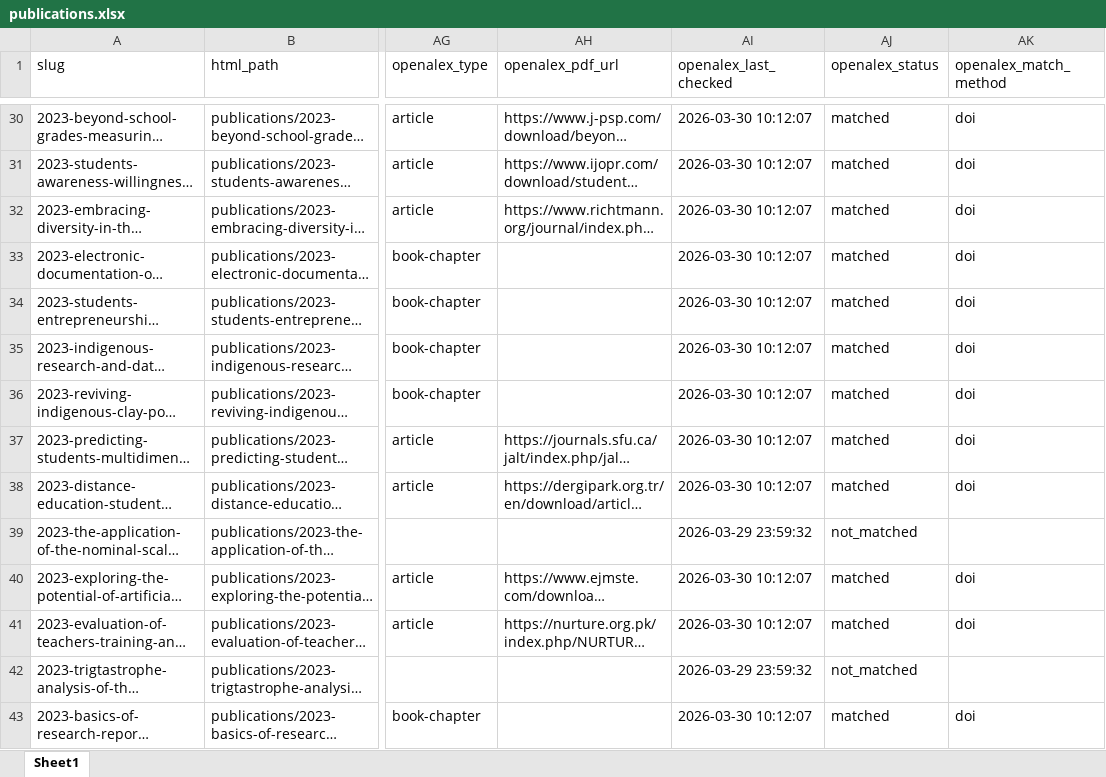
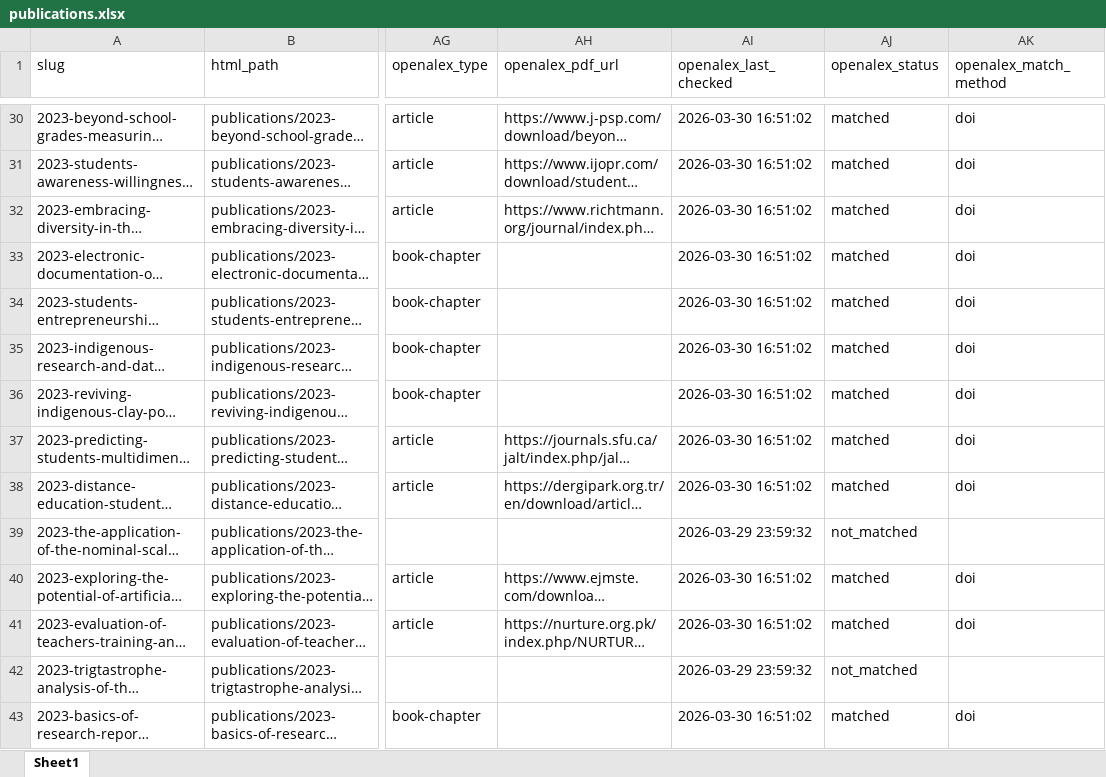
Before and after one commit to valentineowan/valentineowan.github.io, an Excel workbook: data/publications.xlsx, sheet Sheet1, drawn as a sheet; only a part is shown, gaps mark what is left out; long unchanged cells end in …; values as stored, in another font and other column widths than the file's, no borders; the diff covers the shown part only; the diff names each change by its address in the sheet, - before the commit and + after, or states it on an @@ line.

```diff
--- a/data/publications.xlsx (sheet Sheet1)
+++ b/data/publications.xlsx (sheet Sheet1)
-AI30:AI38 (openalex_last_checked): 2026-03-30 10:12:07
+AI30:AI38 (openalex_last_checked): 2026-03-30 16:51:02
-AI40:AI41 (openalex_last_checked): 2026-03-30 10:12:07
+AI40:AI41 (openalex_last_checked): 2026-03-30 16:51:02
-AI43 (openalex_last_checked): 2026-03-30 10:12:07
+AI43 (openalex_last_checked): 2026-03-30 16:51:02
```
Also changed, not shown: 95 edited cells elsewhere in this sheet, data/south_south_rankings.xlsx, 10 other files.
